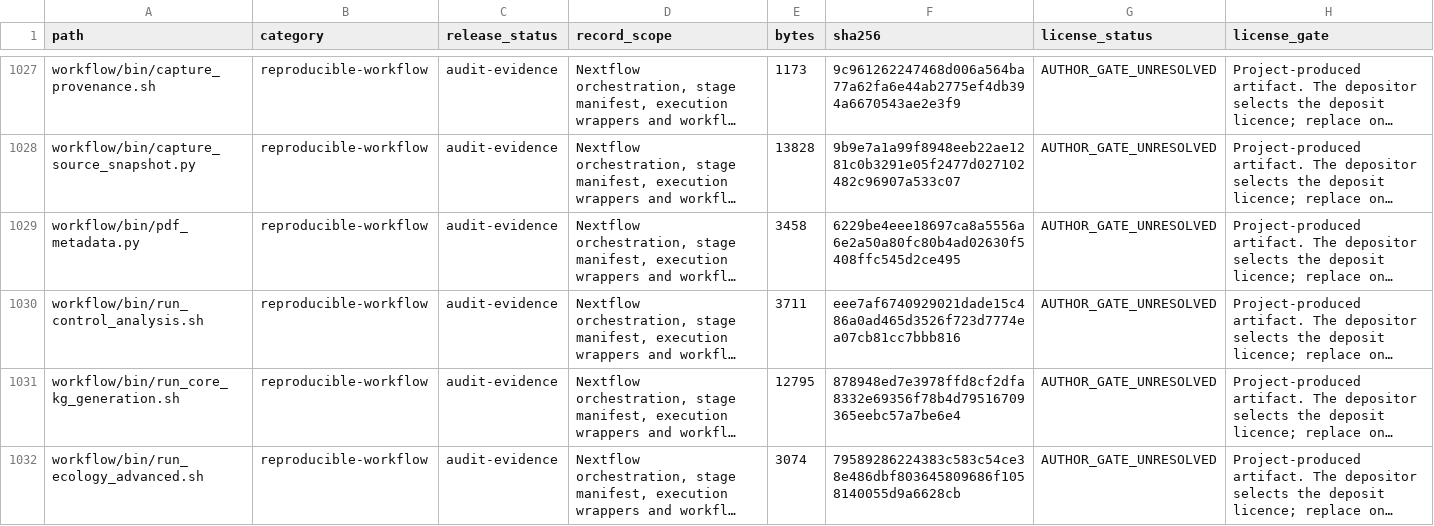
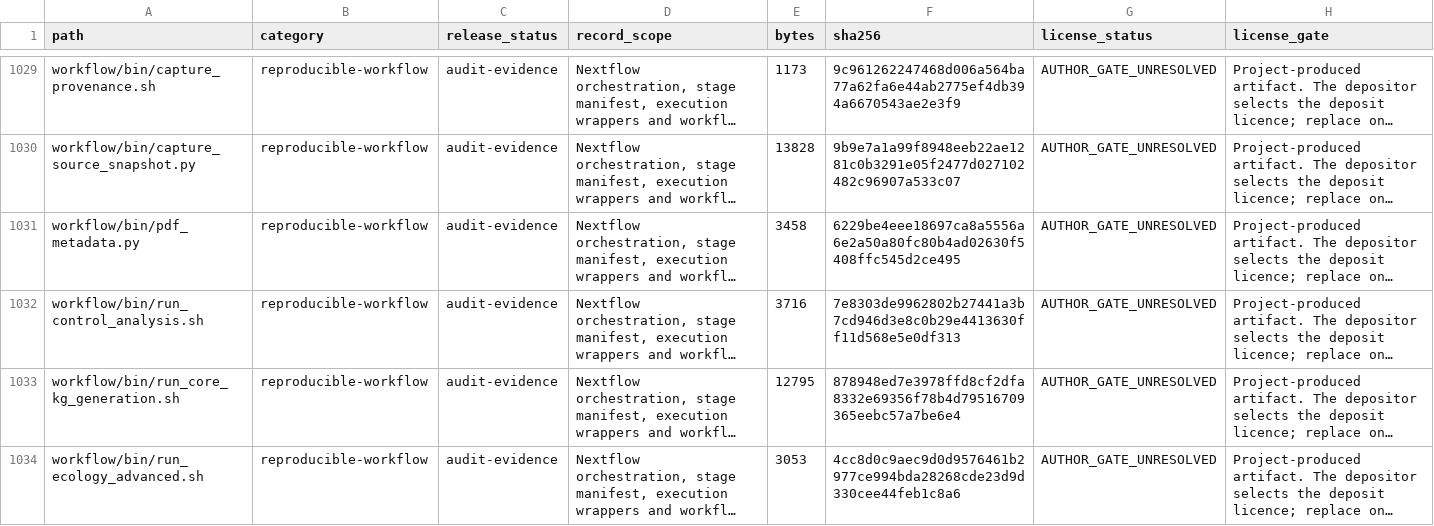
Before and after one commit to bio-ontology-research-group/empty-quarter-ecology-data, a TSV file: PRE_RELEASE_MANIFEST.tsv, drawn as a sheet; only a part is shown, gaps mark what is left out; long unchanged cells end in …; addresses are those after the commit; the diff covers the shown part only; the diff names each change by its address in the sheet, - before the commit and + after, or states it on an @@ line.

```diff
--- a/PRE_RELEASE_MANIFEST.tsv
+++ b/PRE_RELEASE_MANIFEST.tsv
-E1032 (bytes): 3711
+E1032 (bytes): 3716
-F1032 (sha256): eee7af6740929021dade15c486a0ad465d3526f723d7774ea07cb81cc7bbb816
+F1032 (sha256): 7e8303de9962802b27441a3b7cd946d3e8c0b29e4413630ff11d568e5e0df313
-E1034 (bytes): 3074
+E1034 (bytes): 3053
-F1034 (sha256): 79589286224383c583c54ce38e486dbf803645809686f1058140055d9a6628cb
+F1034 (sha256): 4cc8d0c9aec9d0d9576461b2977ce994bda28268cde23d9d330cee44feb1c8a6
```
Also changed, not shown: 2 added rows and 8 edited cells elsewhere in this file, FILE_MANIFEST.tsv, workflow/analysis_manifest.tsv, 7 other files.
